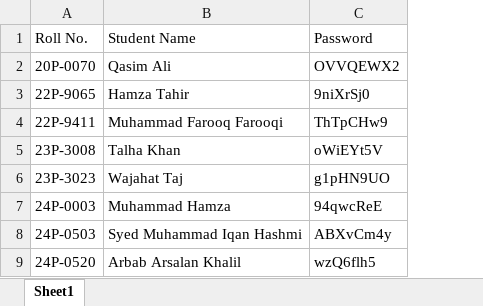
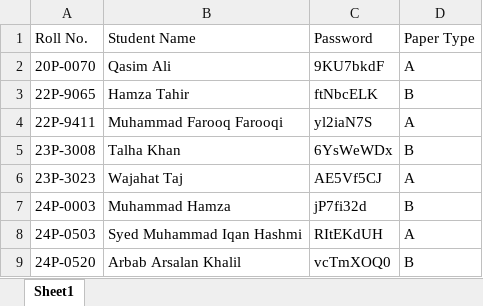
Before and after one commit to ayyzenn/assessment-submission-portal, an Excel workbook: students.xlsx, sheet Sheet1, drawn as a sheet; only a part is shown; values as stored, in another font and other column widths than the file's, no borders; removed rows and columns are numbered as before the commit, all else as after; the diff names each change by its address in the sheet, - before the commit and + after, or states it on an @@ line.

Commit message:
adding the feature for multiple paper types

```diff
--- a/students.xlsx (sheet Sheet1)
+++ b/students.xlsx (sheet Sheet1)
-column C, rows 1-9: Password | OVVQEWX2 | 9niXrSj0 | ThTpCHw9 | oWiEYt5V | g1pHN9UO | 94qwcReE | ABXvCm4y | wzQ6flh5
+column C, rows 1-9: Password | 9KU7bkdF | ftNbcELK | yl2iaN7S | 6YsWeWDx | AE5Vf5CJ | jP7fi32d | RItEKdUH | vcTmXOQ0
+column D, rows 1-9: Paper Type | A | B | A | B | A | B | A | B
```
Also changed, not shown: 4 other files.
